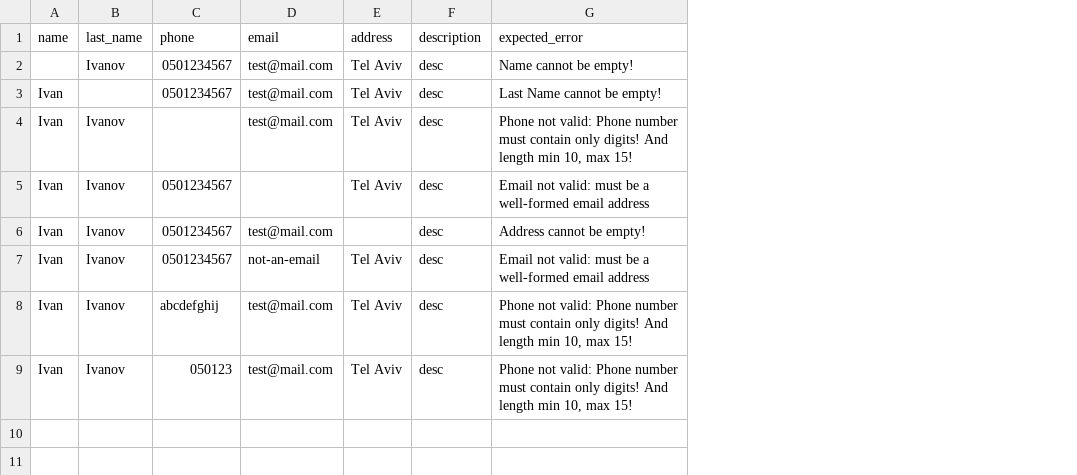
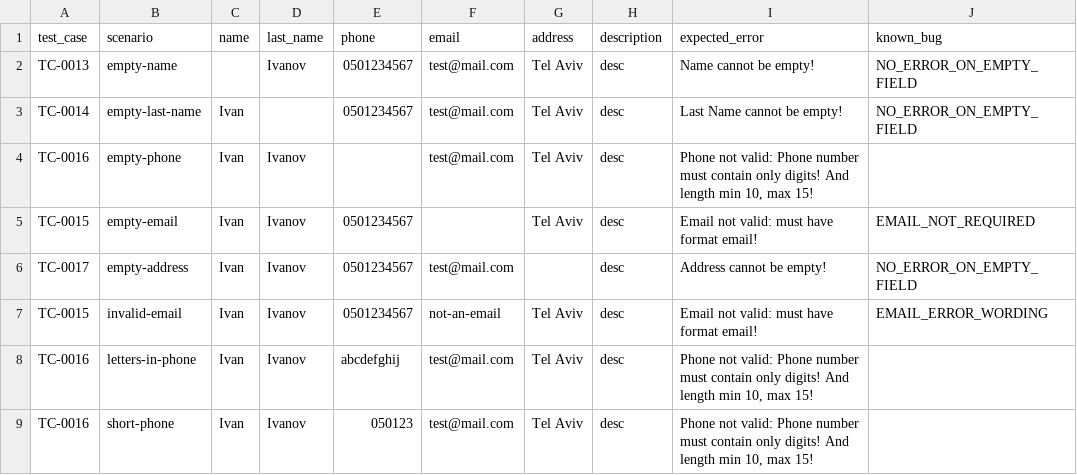
Before and after one commit to warmanofmars-star/QA3553_Phonebook, a CSV file: data/negative_contacts.csv, drawn as a sheet; addresses are those after the commit; the diff names each change by its address in the sheet, - before the commit and + after, or states it on an @@ line.

Commit message:
test: requirement-based known bugs registry with strict xfail
- add data/known_bugs.py: single source of known defects with SRS/Swagger references
   - strict xfail with raises=AssertionError; preconditions via require()
   - split BOLA security checks from contract checks; add BOLA update, mass assignment, BFLA tests
   - verify UI negative scenarios via API with eventually(); fix race conditions
   - fix vacuous mass delete tests; remove ALLOW_MASS_DELETE setting
   - CSV: explicit known_bug column, expected messages from SRS, STD test case ids

```diff
--- a/data/negative_contacts.csv
+++ b/data/negative_contacts.csv
+column A (test_case), rows 2-9: TC-0013 | TC-0014 | TC-0016 | TC-0015 | TC-0017 | TC-0015 | TC-0016 | TC-0016
+column B (scenario), rows 2-9: empty-name | empty-last-name | empty-phone | empty-email | empty-address | invalid-email | letters-in-phone | short-phone
+column J (known_bug), rows 2-7: NO_ERROR_ON_EMPTY_FIELD | NO_ERROR_ON_EMPTY_FIELD |  | EMAIL_NOT_REQUIRED | NO_ERROR_ON_EMPTY_FIELD | EMAIL_ERROR_WORDING
-I5 (expected_error): …valid: must be a well-formed email address
+I5 (expected_error): …valid: must have format email!
-I7 (expected_error): …valid: must be a well-formed email address
+I7 (expected_error): …valid: must have format email!
```
Also changed, not shown: 21 other files.
